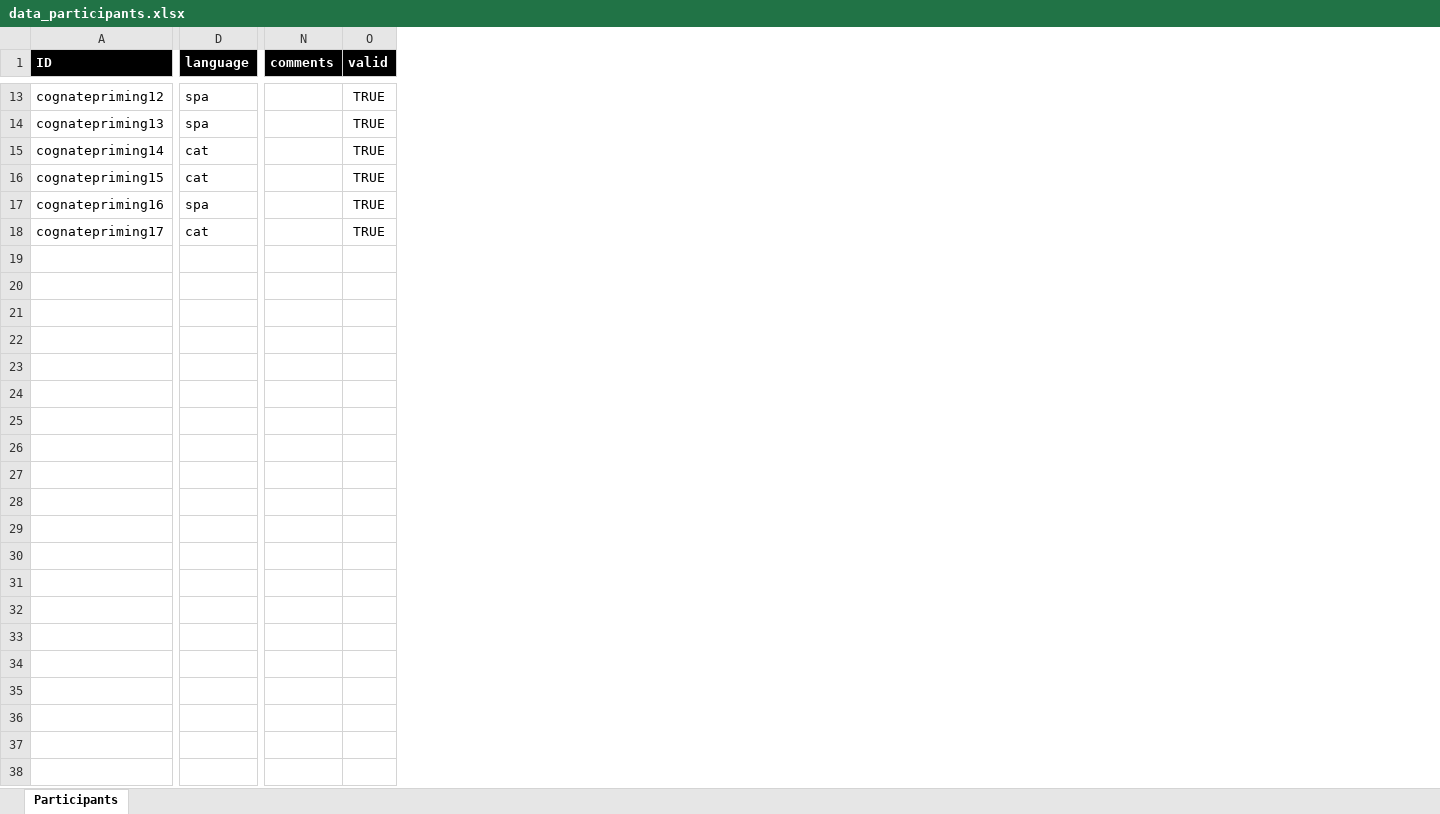
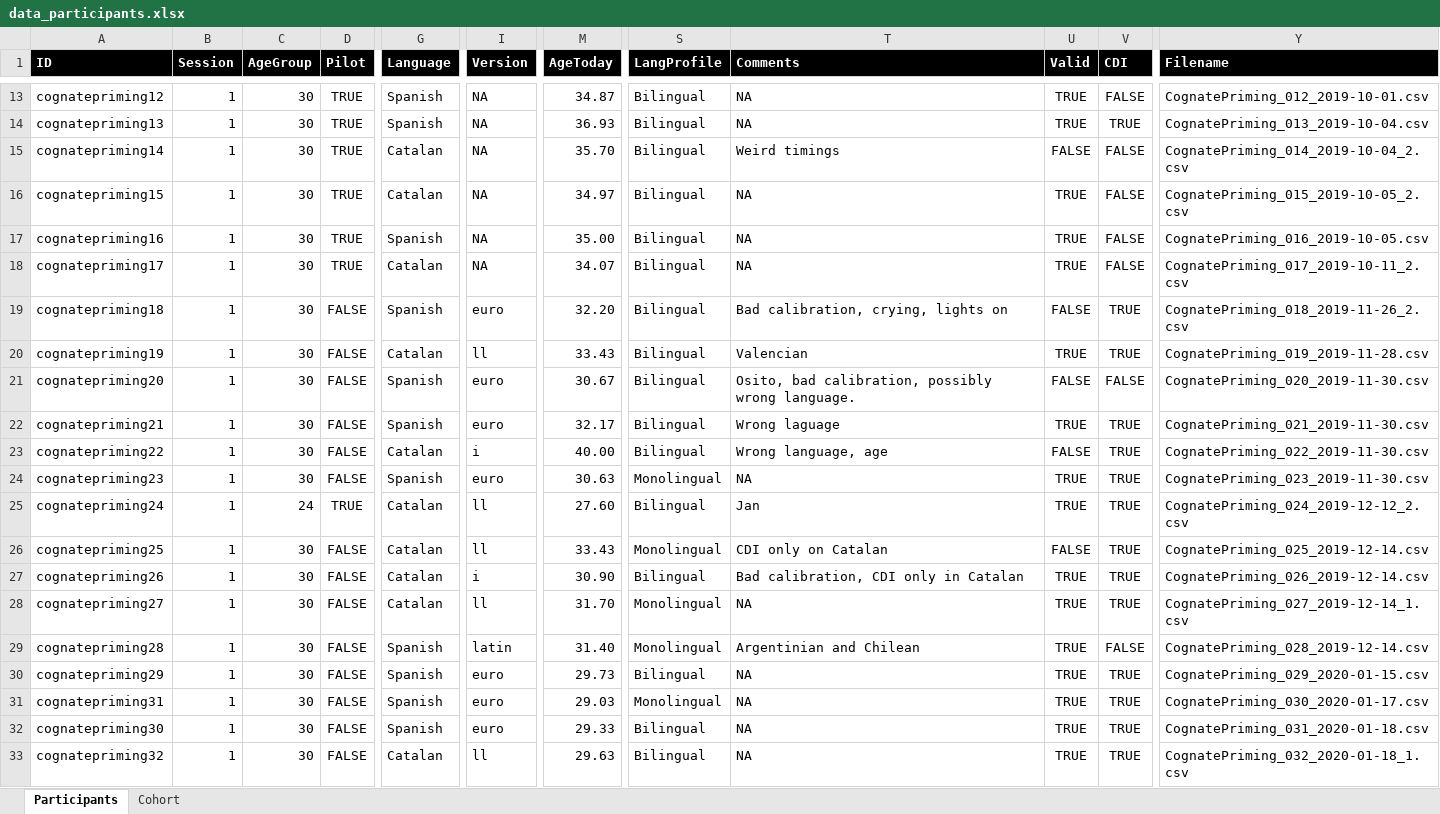
Before and after one commit to gongcastro/cognate-priming, an Excel workbook: Data/Participant data/data_participants.xlsx, sheet Participants, drawn as a sheet; only a part is shown, gaps mark what is left out; values as stored, in another font and other column widths than the file's, no borders; conditional formats not drawn; removed rows and columns are numbered as before the commit, all else as after; rows hold the shown columns only; the diff covers the shown part only; the diff names each change by its address in the sheet, - before the commit and + after, or states it on an @@ line.

Commit message:
Untrack data

```diff
--- a/Data/Participant data/data_participants.xlsx (sheet Participants)
+++ b/Data/Participant data/data_participants.xlsx (sheet Participants)
+sheet tab: Cohort
+column B (Session), rows 13-18: all 1
+column C (AgeGroup), rows 13-18: all 30
+column D (Pilot), rows 13-18: all TRUE
-column D (language), rows 13-18: spa | spa | cat | cat | spa | cat
+column G (Language), rows 13-18: Spanish | Spanish | Catalan | Catalan | Spanish | Catalan
+column I (Version), rows 13-18: all NA
+column M (AgeToday), rows 13-18: 34.87 | 36.93 | 35.70 | 34.97 | 35.00 | 34.07
-column N (comments), empty
+column S (LangProfile), rows 13-18: all Bilingual
+column T (Comments), rows 13-18: NA | NA | Weird timings | NA | NA | NA
+column V (CDI), rows 13-18: FALSE | TRUE | FALSE | FALSE | FALSE | FALSE
+column Y (Filename), rows 13-18: CognatePriming_012_2019-10-01.csv | CognatePriming_013_2019-10-04.csv | CognatePriming_014_2019-10-04_2.csv | CognatePriming_015_2019-10-05_2.csv | CognatePriming_016_2019-10-05.csv | CognatePriming_017_2019-10-11_2.csv
-U1: valid
+U1: Valid
-U15 (Valid): TRUE
+U15 (Valid): FALSE
-row 19: (empty)
-row 20: (empty)
+row 19: cognatepriming18 | 1 | 30 | FALSE | Spanish | euro | 32.20 | Bilingual | Bad calibration, crying, lights on | FALSE | TRUE | CognatePriming_018_2019-11-26_2.csv
+row 20: cognatepriming19 | 1 | 30 | FALSE | Catalan | ll | 33.43 | Bilingual | Valencian | TRUE | TRUE | CognatePriming_019_2019-11-28.csv
+row 21: cognatepriming20 | 1 | 30 | FALSE | Spanish | euro | 30.67 | Bilingual | Osito, bad calibration, possibly wrong language. | FALSE | FALSE | CognatePriming_020_2019-11-30.csv
+row 22: cognatepriming21 | 1 | 30 | FALSE | Spanish | euro | 32.17 | Bilingual | Wrong laguage | TRUE | TRUE | CognatePriming_021_2019-11-30.csv
+row 23: cognatepriming22 | 1 | 30 | FALSE | Catalan | i | 40.00 | Bilingual | Wrong language, age | FALSE | TRUE | CognatePriming_022_2019-11-30.csv
+row 24: cognatepriming23 | 1 | 30 | FALSE | Spanish | euro | 30.63 | Monolingual | NA | TRUE | TRUE | CognatePriming_023_2019-11-30.csv
+row 25: cognatepriming24 | 1 | 24 | TRUE | Catalan | ll | 27.60 | Bilingual | Jan | TRUE | TRUE | CognatePriming_024_2019-12-12_2.csv
+row 26: cognatepriming25 | 1 | 30 | FALSE | Catalan | ll | 33.43 | Monolingual | CDI only on Catalan | FALSE | TRUE | CognatePriming_025_2019-12-14.csv
+row 27: cognatepriming26 | 1 | 30 | FALSE | Catalan | i | 30.90 | Bilingual | Bad calibration, CDI only in Catalan | TRUE | TRUE | CognatePriming_026_2019-12-14.csv
+row 28: cognatepriming27 | 1 | 30 | FALSE | Catalan | ll | 31.70 | Monolingual | NA | TRUE | TRUE | CognatePriming_027_2019-12-14_1.csv
+row 29: cognatepriming28 | 1 | 30 | FALSE | Spanish | latin | 31.40 | Monolingual | Argentinian and Chilean | TRUE | FALSE | CognatePriming_028_2019-12-14.csv
+row 30: cognatepriming29 | 1 | 30 | FALSE | Spanish | euro | 29.73 | Bilingual | NA | TRUE | TRUE | CognatePriming_029_2020-01-15.csv
+row 31: cognatepriming31 | 1 | 30 | FALSE | Spanish | euro | 29.03 | Monolingual | NA | TRUE | TRUE | CognatePriming_030_2020-01-17.csv
+row 32: cognatepriming30 | 1 | 30 | FALSE | Spanish | euro | 29.33 | Bilingual | NA | TRUE | TRUE | CognatePriming_031_2020-01-18.csv
+row 33: cognatepriming32 | 1 | 30 | FALSE | Catalan | ll | 29.63 | Bilingual | NA | TRUE | TRUE | CognatePriming_032_2020-01-18_1.csv
```
Also changed, not shown: 30 added rows and 13 edited cells elsewhere in this sheet, formulas that keep their value, 17 other files.
